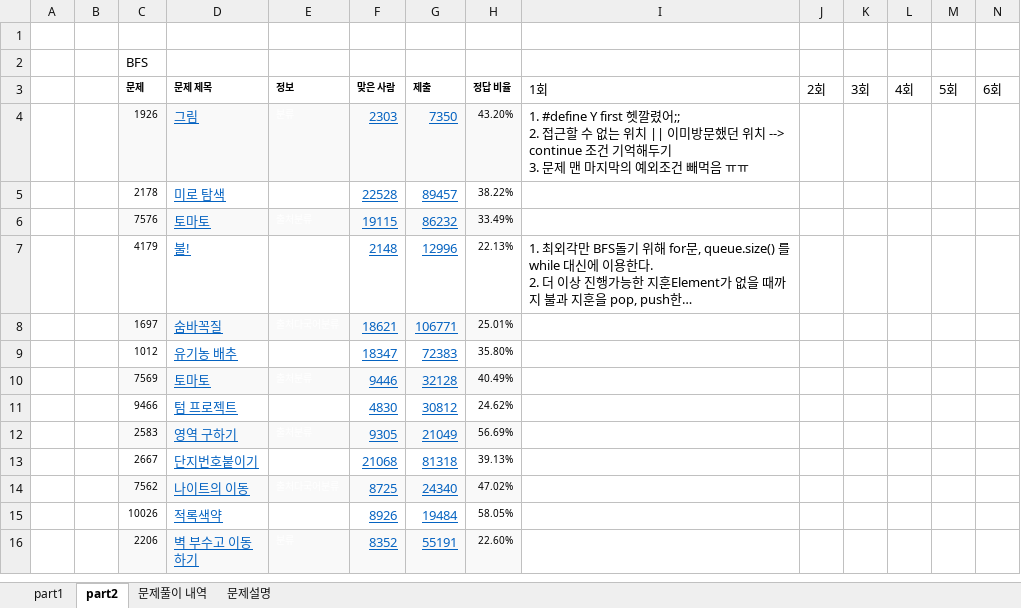
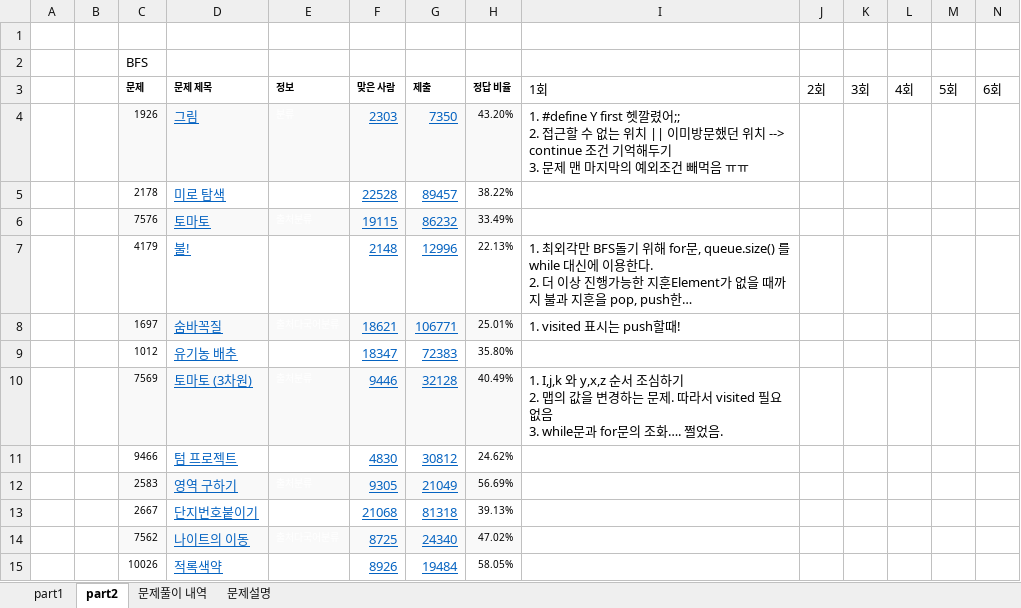
Before and after one commit to developer-wonjin/Study, an Excel workbook: Alogrithm/백준문제모음/바킹독 문제표.xlsx, sheet part2, drawn as a sheet; only a part is shown; the shorter side is filled out with more unchanged rows; long unchanged cells end in …; values as stored, in another font and other column widths than the file's, no borders; ↵ is a line break in a cell; the diff names each change by its address in the sheet, - before the commit and + after, or states it on an @@ line.

```diff
--- a/Alogrithm/백준문제모음/바킹독 문제표.xlsx (sheet part2)
+++ b/Alogrithm/백준문제모음/바킹독 문제표.xlsx (sheet part2)
-I8 (1회): (empty)
+I8 (1회): 1. visited 표시는 push할때!
-D10 (문제 제목): 토마토
+D10 (문제 제목): 토마토 (3차원)
-I10 (1회): (empty)
+I10 (1회): 1. I,j,k 와 y,x,z 순서 조심하기 ↵ 2. 맵의 값을 변경하는 문제. 따라서 visited 필요없음 ↵ 3. while문과 for문의 조화…. 쩔었음.
```
Also changed, not shown: 1 other file.
